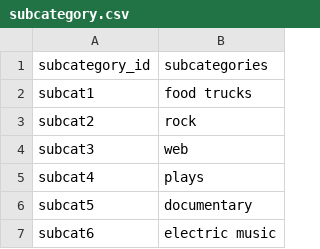
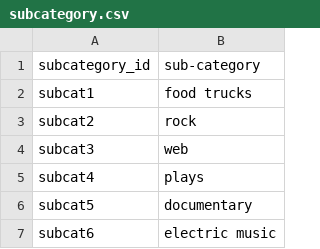
Before and after one commit to katmr27/Crowdfunding_ETL, a CSV file: Starter_Files/Resources/subcategory.csv, drawn as a sheet; only a part is shown.

```diff
--- a/Starter_Files/Resources/subcategory.csv
+++ b/Starter_Files/Resources/subcategory.csv
@@ -1,2 +1,2 @@
-subcategory_id,subcategories
+subcategory_id,sub-category
 subcat1,food trucks
```
Also changed, not shown: 1 other file.
